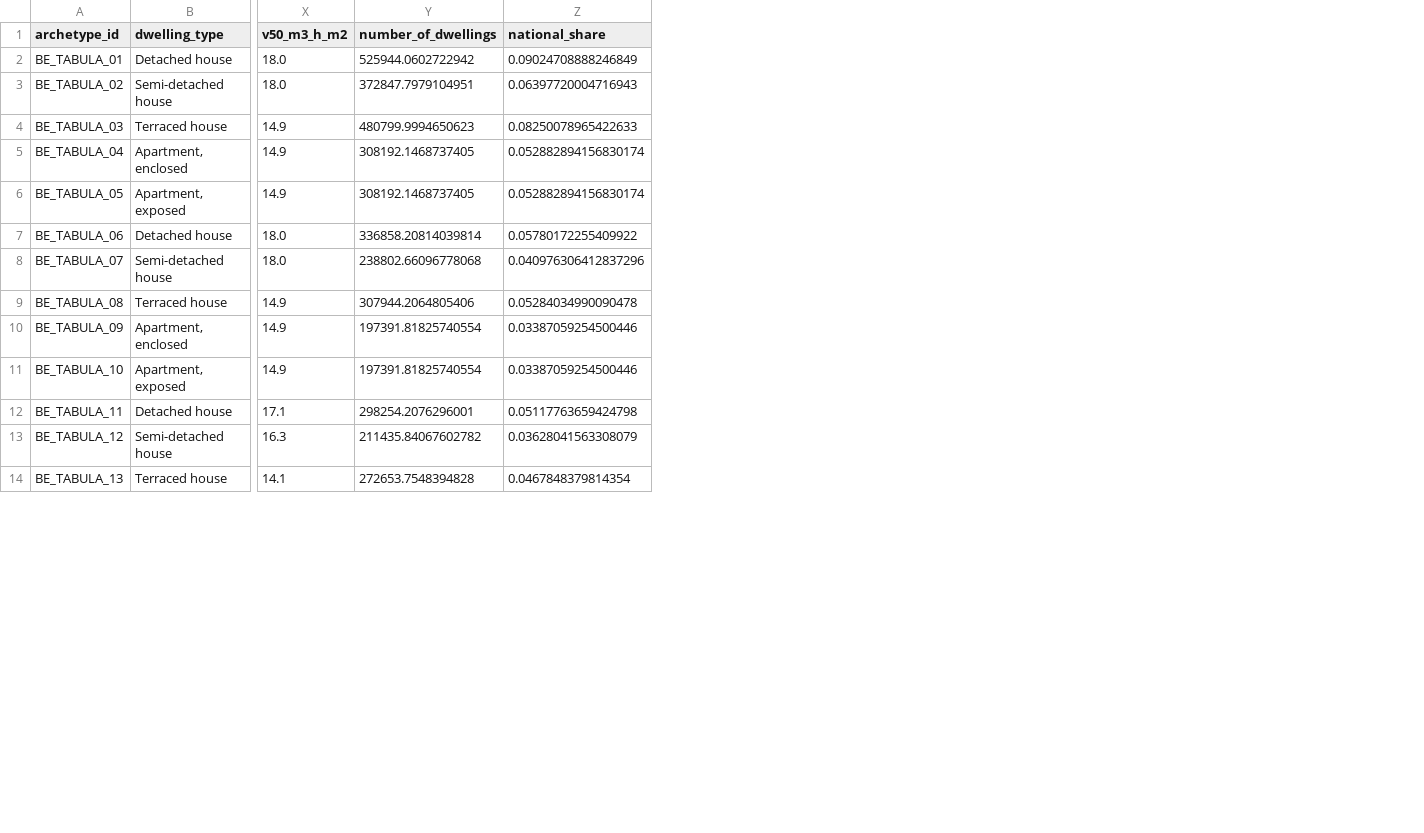
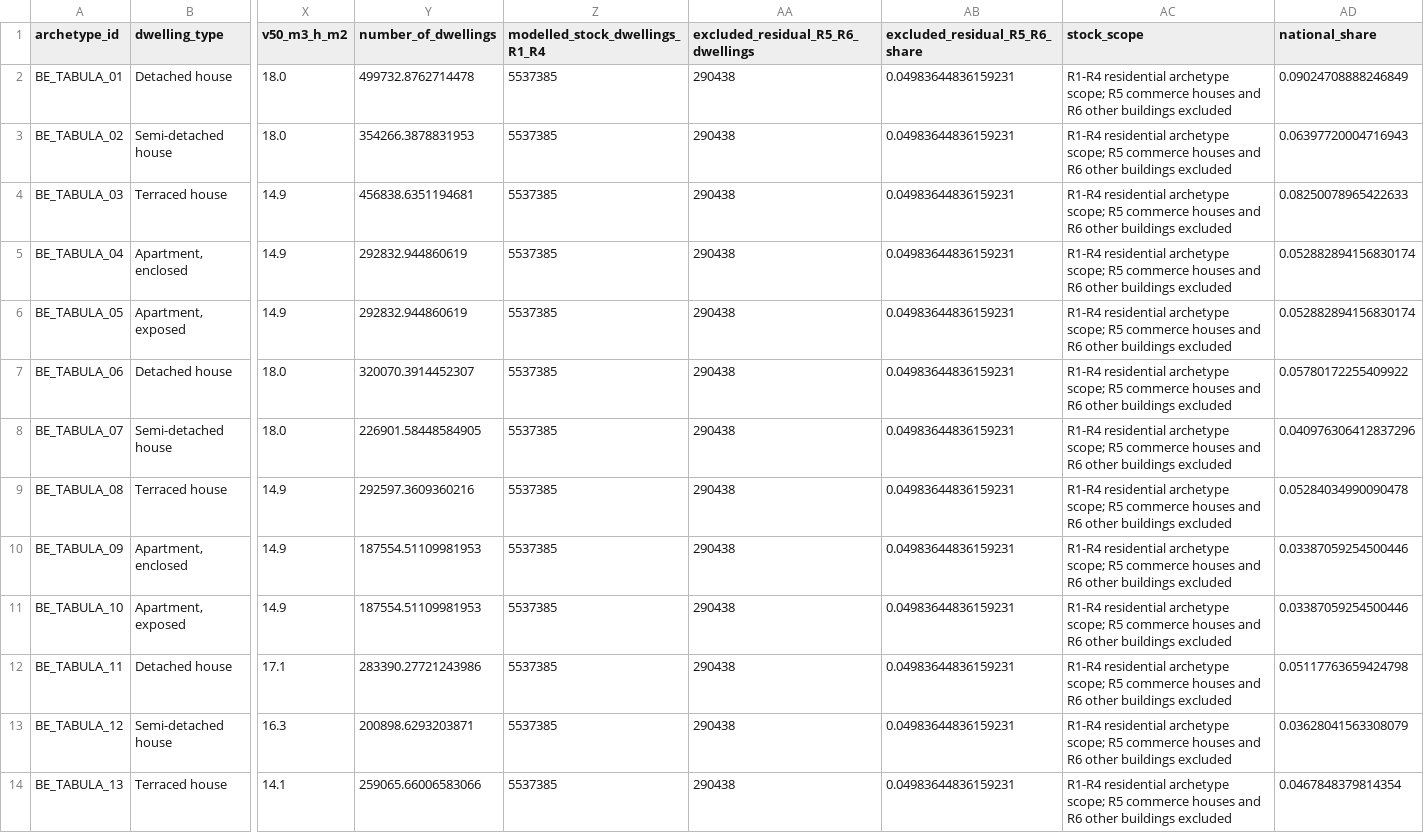
Before and after one commit to LexTS1/thesis_RED_model, a CSV file: BE_building_stock/data/matrices/national/stock_weighted_archetype_matrix.csv, drawn as a sheet; only a part is shown, gaps mark what is left out; the diff covers the shown part only; the diff names each change by its address in the sheet, - before the commit and + after, or states it on an @@ line.

```diff
--- a/BE_building_stock/data/matrices/national/stock_weighted_archetype_matrix.csv
+++ b/BE_building_stock/data/matrices/national/stock_weighted_archetype_matrix.csv
+column Z (modelled_stock_dwellings_R1_R4), rows 2-14: all 5537385
+column AA, rows 1-14: excluded_residual_R5_R6_dwellings | 290438 | 290438 | 290438 | 290438 | 290438 | 290438 | 290438 | 290438 | 290438 | 290438 | 290438 | 290438 | 290438
+column AB (excluded_residual_R5_R6_share), rows 2-14: all 0.04983644836159231
+column AC (stock_scope), rows 2-14: all R1-R4 residential archetype scope; R5 commerce houses and R6 other buildings excluded
-Y2 (number_of_dwellings): 525944.0602722942
+Y2 (number_of_dwellings): 499732.8762714478
-Y3 (number_of_dwellings): 372847.7979104951
+Y3 (number_of_dwellings): 354266.3878831953
-Y4 (number_of_dwellings): 480799.9994650623
+Y4 (number_of_dwellings): 456838.6351194681
-Y5:Y6 (number_of_dwellings): 308192.1468737405
+Y5:Y6 (number_of_dwellings): 292832.944860619
-Y7 (number_of_dwellings): 336858.20814039814
+Y7 (number_of_dwellings): 320070.3914452307
-Y8 (number_of_dwellings): 238802.66096778068
+Y8 (number_of_dwellings): 226901.58448584905
-Y9 (number_of_dwellings): 307944.2064805406
+Y9 (number_of_dwellings): 292597.3609360216
-Y10:Y11 (number_of_dwellings): 197391.81825740554
+Y10:Y11 (number_of_dwellings): 187554.51109981953
-Y12 (number_of_dwellings): 298254.2076296001
+Y12 (number_of_dwellings): 283390.27721243986
-Y13 (number_of_dwellings): 211435.84067602782
+Y13 (number_of_dwellings): 200898.6293203871
-Y14 (number_of_dwellings): 272653.7548394828
+Y14 (number_of_dwellings): 259065.66006583066
```
Also changed, not shown: 12 edited cells elsewhere in this file, BE_building_stock/data/derived/regional_stock/regional_dwelling_type_split.csv, BE_building_stock/data/matrices/regional/regional_stock_weighted_archetype_matrix.csv, 22 other files.
